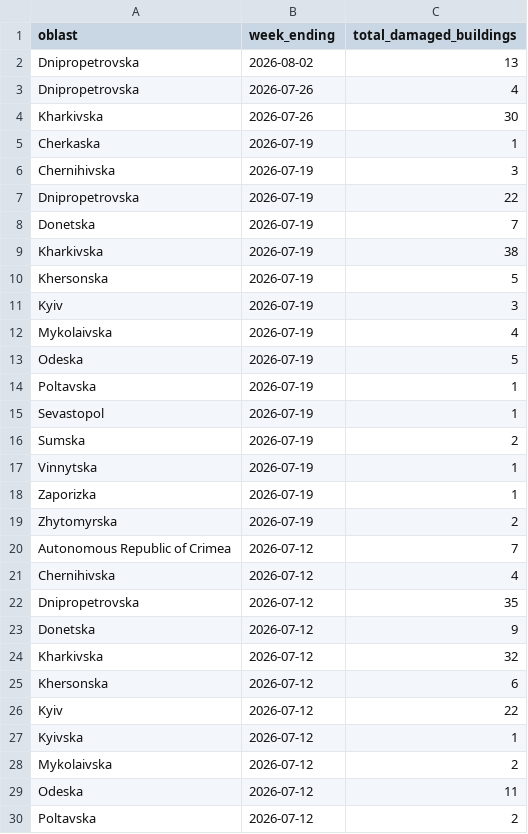
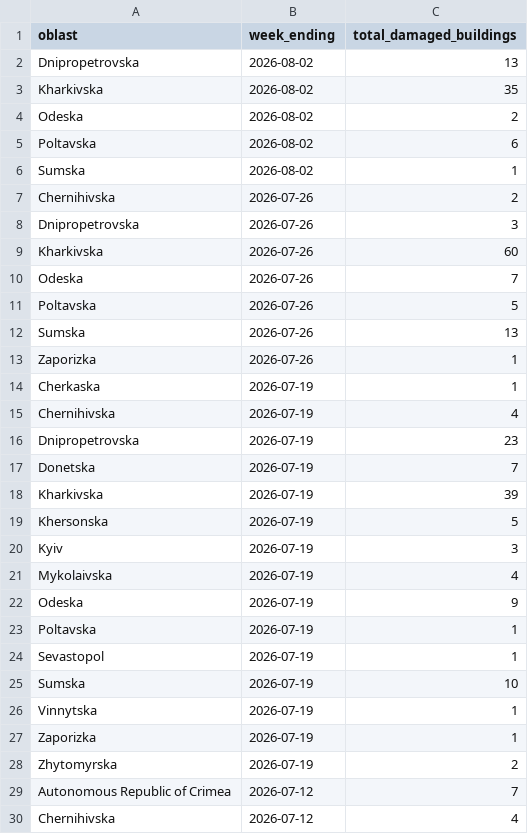
Before and after one commit to matts-maps/acaps-ukraine-buildings, a CSV file: data/ukraine-damages-weekly-summary.csv, drawn as a sheet; only a part is shown; the shorter side is filled out with more unchanged rows.

```diff
--- a/data/ukraine-damages-weekly-summary.csv
+++ b/data/ukraine-damages-weekly-summary.csv
@@ -2,9 +2,18 @@ oblast,week_ending,total_damaged_buildings
 Dnipropetrovska,2026-08-02,13
-Dnipropetrovska,2026-07-26,4
-Kharkivska,2026-07-26,30
+Kharkivska,2026-08-02,35
+Odeska,2026-08-02,2
+Poltavska,2026-08-02,6
+Sumska,2026-08-02,1
+Chernihivska,2026-07-26,2
+Dnipropetrovska,2026-07-26,3
+Kharkivska,2026-07-26,60
+Odeska,2026-07-26,7
+Poltavska,2026-07-26,5
+Sumska,2026-07-26,13
+Zaporizka,2026-07-26,1
 Cherkaska,2026-07-19,1
-Chernihivska,2026-07-19,3
-Dnipropetrovska,2026-07-19,22
+Chernihivska,2026-07-19,4
+Dnipropetrovska,2026-07-19,23
 Donetska,2026-07-19,7
-Kharkivska,2026-07-19,38
+Kharkivska,2026-07-19,39
 Khersonska,2026-07-19,5
@@ -12,6 +21,6 @@ Kyiv,2026-07-19,3
 Mykolaivska,2026-07-19,4
-Odeska,2026-07-19,5
+Odeska,2026-07-19,9
 Poltavska,2026-07-19,1
 Sevastopol,2026-07-19,1
-Sumska,2026-07-19,2
+Sumska,2026-07-19,10
 Vinnytska,2026-07-19,1
```
Also changed, not shown: data/damage-summary-oblast.csv, data/damage-summary-raion.csv, 2 other files.
